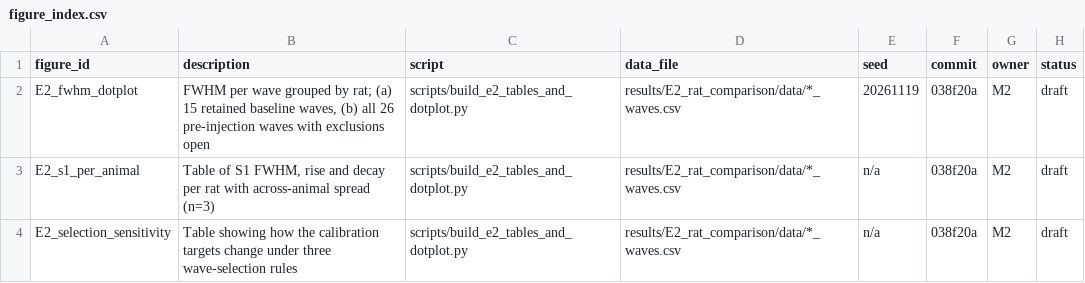
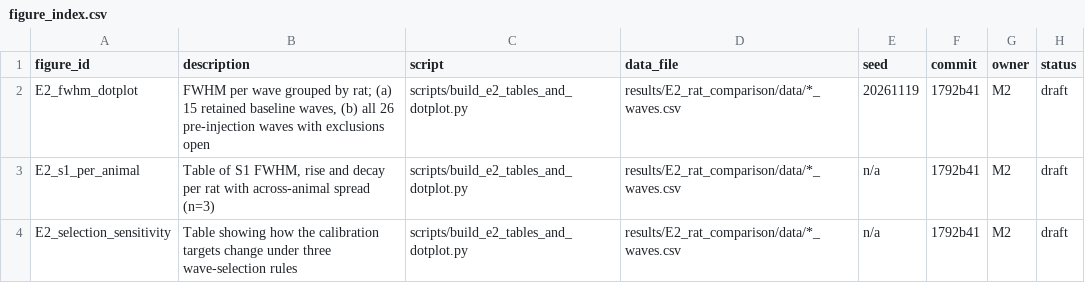
Before and after one commit to Jana-Hazem/sense-and-stop, a CSV file: results/figure_index.csv, drawn as a sheet.

Commit message:
figure_index: update commit hash after rebase

```diff
--- a/results/figure_index.csv
+++ b/results/figure_index.csv
@@ -1,4 +1,4 @@
 figure_id,description,script,data_file,seed,commit,owner,status
-E2_fwhm_dotplot,"FWHM per wave grouped by rat; (a) 15 retained baseline waves, (b) all 26 pre-injection waves with exclusions open",scripts/build_e2_tables_and_dotplot.py,results/E2_rat_comparison/data/*_waves.csv,20261119,038f20a,M2,draft
-E2_s1_per_animal,"Table of S1 FWHM, rise and decay per rat with across-animal spread (n=3)",scripts/build_e2_tables_and_dotplot.py,results/E2_rat_comparison/data/*_waves.csv,n/a,038f20a,M2,draft
-E2_selection_sensitivity,"Table showing how the calibration targets change under three wave-selection rules",scripts/build_e2_tables_and_dotplot.py,results/E2_rat_comparison/data/*_waves.csv,n/a,038f20a,M2,draft
+E2_fwhm_dotplot,"FWHM per wave grouped by rat; (a) 15 retained baseline waves, (b) all 26 pre-injection waves with exclusions open",scripts/build_e2_tables_and_dotplot.py,results/E2_rat_comparison/data/*_waves.csv,20261119,1792b41,M2,draft
+E2_s1_per_animal,"Table of S1 FWHM, rise and decay per rat with across-animal spread (n=3)",scripts/build_e2_tables_and_dotplot.py,results/E2_rat_comparison/data/*_waves.csv,n/a,1792b41,M2,draft
+E2_selection_sensitivity,"Table showing how the calibration targets change under three wave-selection rules",scripts/build_e2_tables_and_dotplot.py,results/E2_rat_comparison/data/*_waves.csv,n/a,1792b41,M2,draft
```
